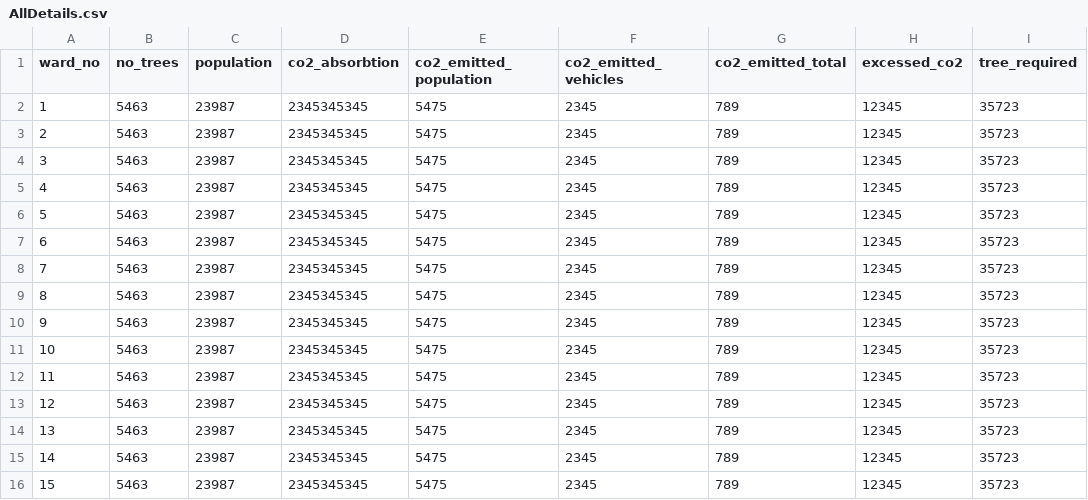
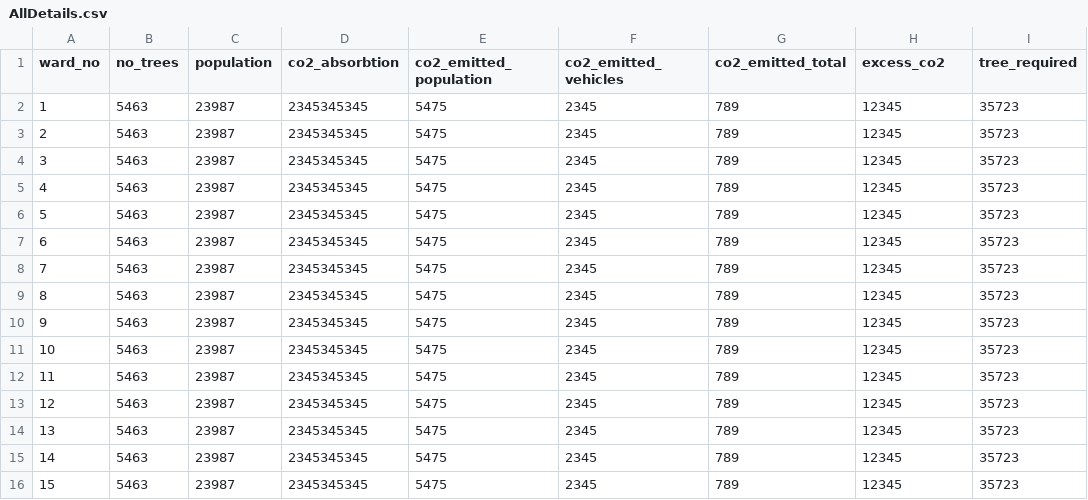
Before and after one commit to abhishekHedaoo/Technothon_Back_End, a CSV file: Datasets/AllDetails.csv, drawn as a sheet.

```diff
--- a/Datasets/AllDetails.csv
+++ b/Datasets/AllDetails.csv
@@ -1,2 +1,2 @@
-ward_no,no_trees,population,co2_absorbtion,co2_emitted_population,co2_emitted_vehicles,co2_emitted_total,excessed_co2,tree_required
+ward_no,no_trees,population,co2_absorbtion,co2_emitted_population,co2_emitted_vehicles,co2_emitted_total,excess_co2,tree_required
 1,5463,23987,2345345345,5475,2345,789,12345,35723
```
Also changed, not shown: 3 other files.
